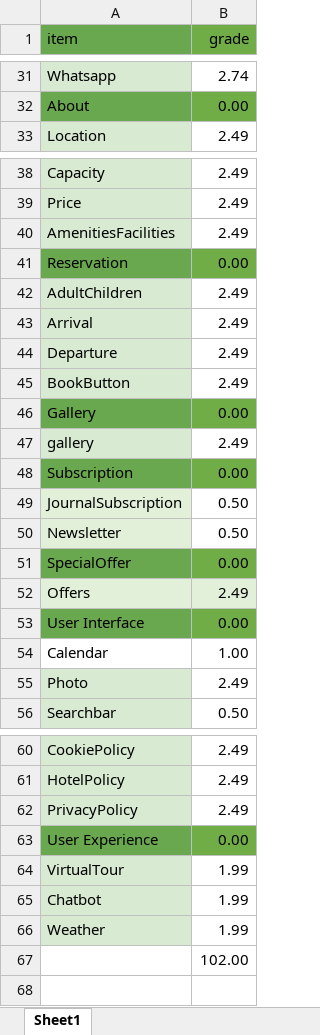
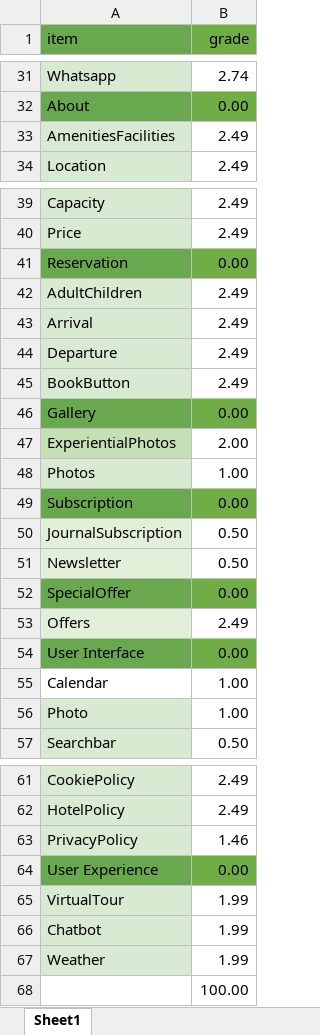
Before and after one commit to irem-dagdeviren/CS402_FinalProject, an Excel workbook: grades.xlsx, sheet Sheet1, drawn as a sheet; only a part is shown, gaps mark what is left out; values as stored, in another font and other column widths than the file's, no borders; removed rows and columns are numbered as before the commit, all else as after; the diff names each change by its address in the sheet, - before the commit and + after, or states it on an @@ line.

Commit message:
Grades Changed
Grades changed according to the new approaches.

```diff
--- a/grades.xlsx (sheet Sheet1)
+++ b/grades.xlsx (sheet Sheet1)
@@ row 40 moved to row 33: AmenitiesFacilities @@
-row 47: gallery | 2.49
+row 47: ExperientialPhotos | 2.00
+row 48: Photos | 1.00
-B53 fill: #E2F0D9
+B53 fill: none
-B56 (grade): 2.49
+B56 (grade): 1.00
-B63 (grade): 2.49
+B63 (grade): 1.46
-B68 (grade): 102.00
+B68 (grade): 100.00
```
Also changed, not shown: 4 other files.
